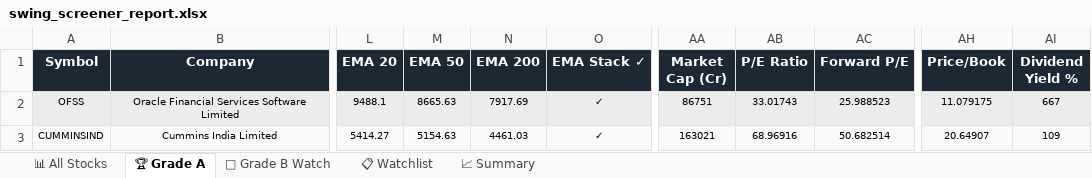
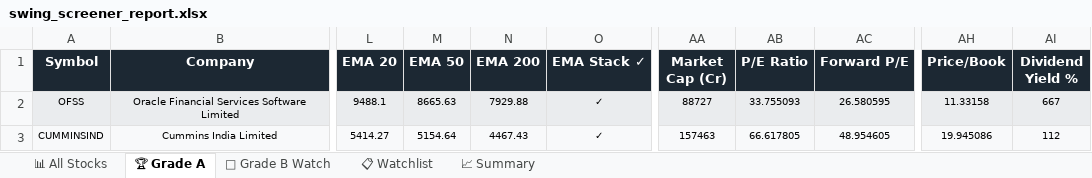
Before and after one commit to sashokkumars-sys/swing-screener, an Excel workbook: output/swing_screener_report.xlsx, sheet 🏆 Grade A, drawn as a sheet; only a part is shown, gaps mark what is left out; values as stored, in another font and other column widths than the file's, no borders; the diff names each change by its address in the sheet, - before the commit and + after, or states it on an @@ line.

```diff
--- a/output/swing_screener_report.xlsx (sheet 🏆 Grade A)
+++ b/output/swing_screener_report.xlsx (sheet 🏆 Grade A)
-N2 (EMA 200): 7917.69
+N2 (EMA 200): 7929.88
-AA2 (Market Cap (Cr)): 86751
+AA2 (Market Cap (Cr)): 88727
-AB2 (P/E Ratio): 33.01743
+AB2 (P/E Ratio): 33.755093
-AC2 (Forward P/E): 25.988523
+AC2 (Forward P/E): 26.580595
-AH2 (Price/Book): 11.079175
+AH2 (Price/Book): 11.33158
-M3 (EMA 50): 5154.63
+M3 (EMA 50): 5154.64
-N3 (EMA 200): 4461.03
+N3 (EMA 200): 4467.43
-AA3 (Market Cap (Cr)): 163021
+AA3 (Market Cap (Cr)): 157463
-AB3 (P/E Ratio): 68.96916
+AB3 (P/E Ratio): 66.617805
-AC3 (Forward P/E): 50.682514
+AC3 (Forward P/E): 48.954605
-AH3 (Price/Book): 20.64907
+AH3 (Price/Book): 19.945086
-AI3 (Dividend Yield %): 109
+AI3 (Dividend Yield %): 112
```
Also changed, not shown: sheet 📊 All Stocks, sheet 📋 Watchlist, sheet 👀 Grade B Watch, sheet 📈 Summary, 2 other files.
